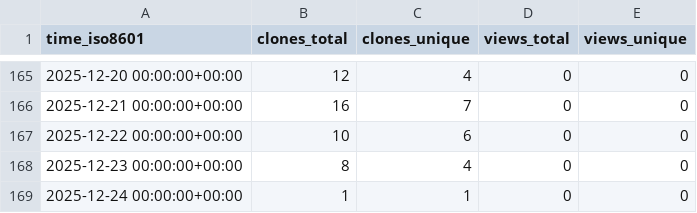
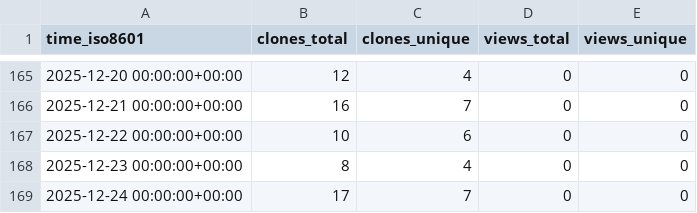
Before and after one commit to demichie/OpenPDAC-13, a CSV file: demichie/OpenPDAC-13/ghrs-data/views_clones_aggregate.csv, drawn as a sheet; only a part is shown, gaps mark what is left out.

```diff
--- a/demichie/OpenPDAC-13/ghrs-data/views_clones_aggregate.csv
+++ b/demichie/OpenPDAC-13/ghrs-data/views_clones_aggregate.csv
@@ -168,2 +168,2 @@ time_iso8601,clones_total,clones_unique,views_total,views_unique
 2025-12-23 00:00:00+00:00,8,4,0,0
-2025-12-24 00:00:00+00:00,1,1,0,0
+2025-12-24 00:00:00+00:00,17,7,0,0
```
Also changed, not shown: 1 other file.
